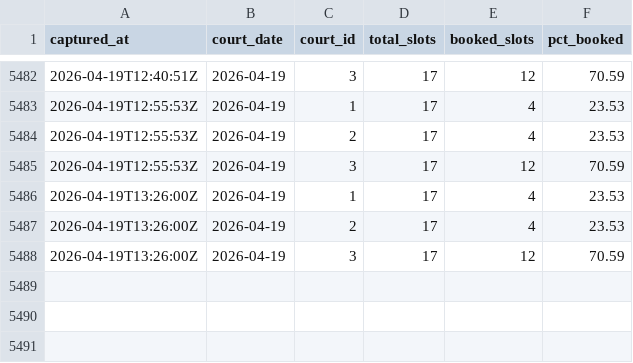
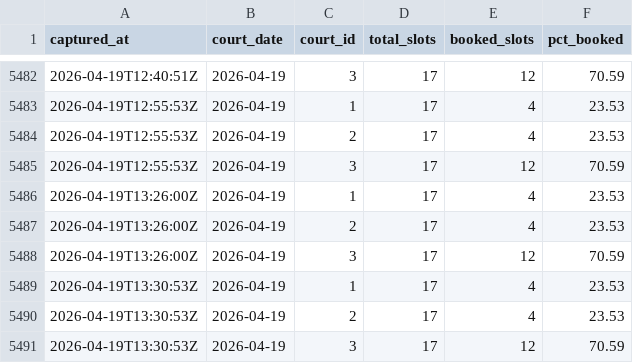
Before and after one commit to TuringKapital/Padel, a CSV file: data/occupancy.csv, drawn as a sheet; only a part is shown, gaps mark what is left out.

```diff
--- a/data/occupancy.csv
+++ b/data/occupancy.csv
@@ -5488 +5488,4 @@ captured_at,court_date,court_id,total_slots,booked_slots,pct_booked
 2026-04-19T13:26:00Z,2026-04-19,3,17,12,70.59
+2026-04-19T13:30:53Z,2026-04-19,1,17,4,23.53
+2026-04-19T13:30:53Z,2026-04-19,2,17,4,23.53
+2026-04-19T13:30:53Z,2026-04-19,3,17,12,70.59
```
